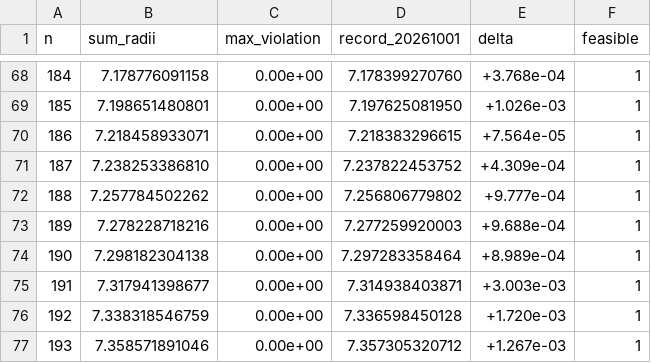
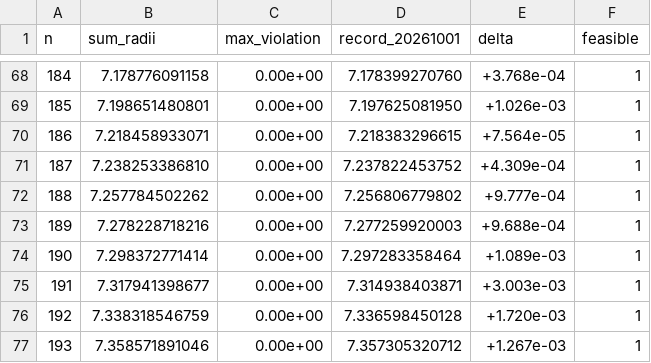
Before and after one commit to jasonzliang/circle-packing-sota, a CSV file: sota/si-v2-20261001-n101-200/results.csv, drawn as a sheet; only a part is shown, gaps mark what is left out.

```diff
--- a/sota/si-v2-20261001-n101-200/results.csv
+++ b/sota/si-v2-20261001-n101-200/results.csv
@@ -73,3 +73,3 @@ n,sum_radii,max_violation,record_20261001,delta,feasible
 189,7.278228718216,0.00e+00,7.277259920003,+9.688e-04,1
-190,7.298182304138,0.00e+00,7.297283358464,+8.989e-04,1
+190,7.298372771414,0.00e+00,7.297283358464,+1.089e-03,1
 191,7.317941398677,0.00e+00,7.314938403871,+3.003e-03,1
```
Also changed, not shown: 8 other files.
